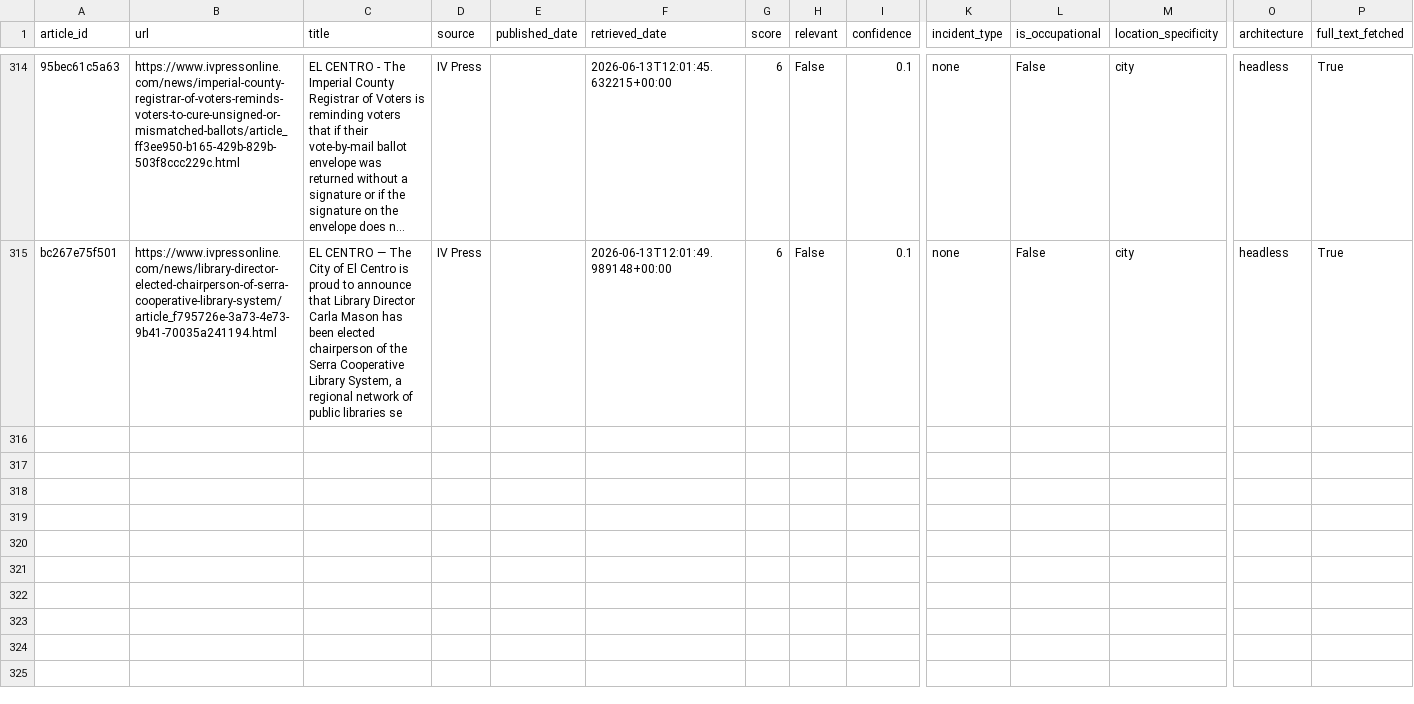
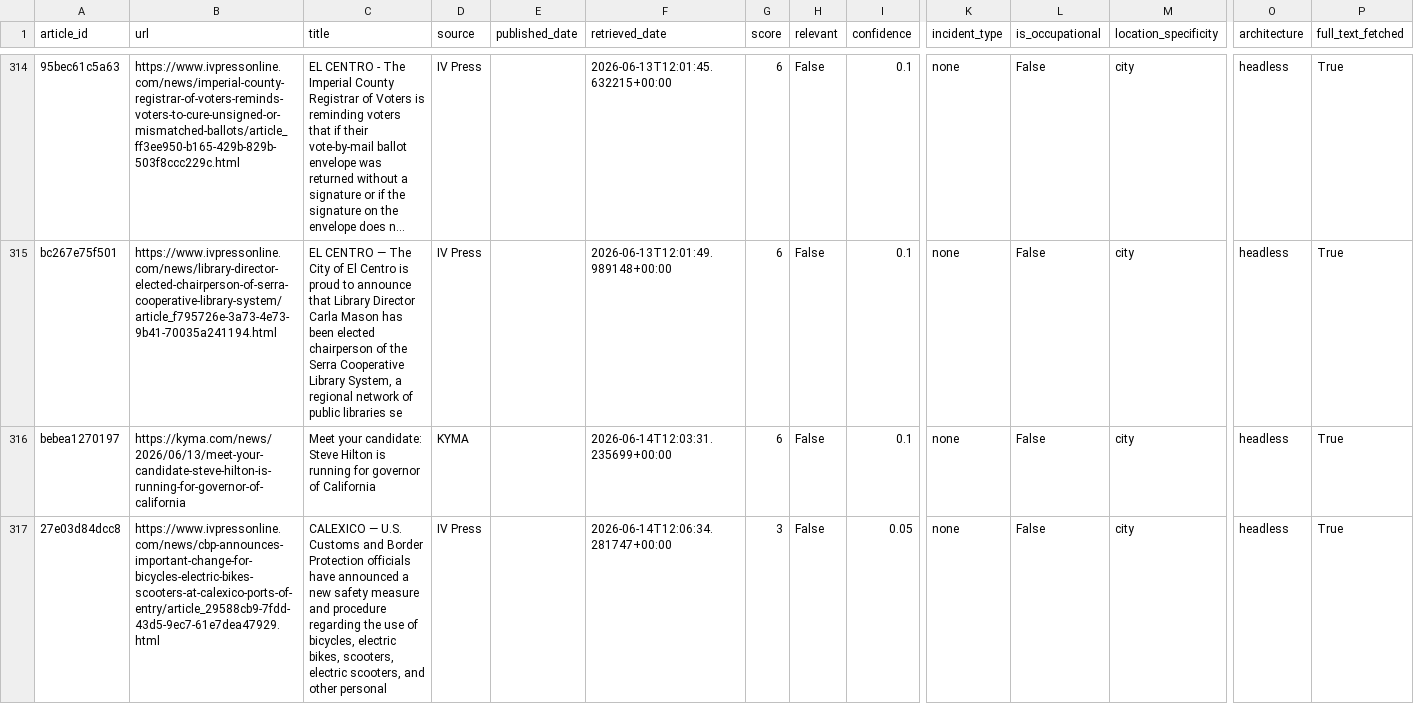
Before and after one commit to theaenache/4branch-iv-heatwatch, a CSV file: data/headless_scored.csv, drawn as a sheet; only a part is shown, gaps mark what is left out; long unchanged cells end in …; rows hold the shown columns only; the diff covers the shown part only; the diff names each change by its address in the sheet, - before the commit and + after, or states it on an @@ line.

```diff
--- a/data/headless_scored.csv
+++ b/data/headless_scored.csv
+row 316: bebea1270197 | https://kyma.com/news/2026/06/13/meet-your-candidate-steve-hilton-is-running-for-governor-of-california | Meet your candidate: Steve Hilton is running for governor of California | KYMA |  | 2026-06-14T12:03:31.235699+00:00 | 6 | False | 0.1 | none | False | city | headless | True
+row 317: 27e03d84dcc8 | https://www.ivpressonline.com/news/cbp-announces-important-change-for-bicycles-electric-bikes-scooters-at-calexico-ports-of-entry/article_29588cb9-7fdd-43d5-9ec7-61e7dea47929.html | CALEXICO — U.S. Customs and Border Protection officials have announced a new safety measure and procedure regarding the use of bicycles, electric bikes, scooters, electric scooters, and other personal | IV Press |  | 2026-06-14T12:06:34.281747+00:00 | 3 | False | 0.05 | none | False | city | headless | True
```
Also changed, not shown: 2 added rows elsewhere in this file, data/master_comparison.csv, data/rss_scored.csv.
